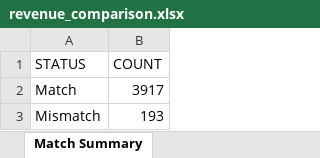
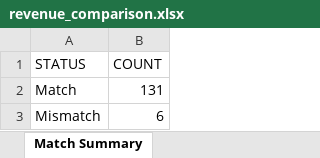
Before and after one commit to wasif-hussain-inferenz/skyzone-data-validation, an Excel workbook: data/output/revenue_comparison.xlsx, sheet Match Summary, drawn as a sheet; values as stored, in another font and other column widths than the file's, no borders; the diff names each change by its address in the sheet, - before the commit and + after, or states it on an @@ line.

```diff
--- a/data/output/revenue_comparison.xlsx (sheet Match Summary)
+++ b/data/output/revenue_comparison.xlsx (sheet Match Summary)
-B2 (COUNT): 3917
+B2 (COUNT): 131
-B3 (COUNT): 193
+B3 (COUNT): 6
```
Also changed, not shown: sheet Revenue Comparison, 8 other files.
